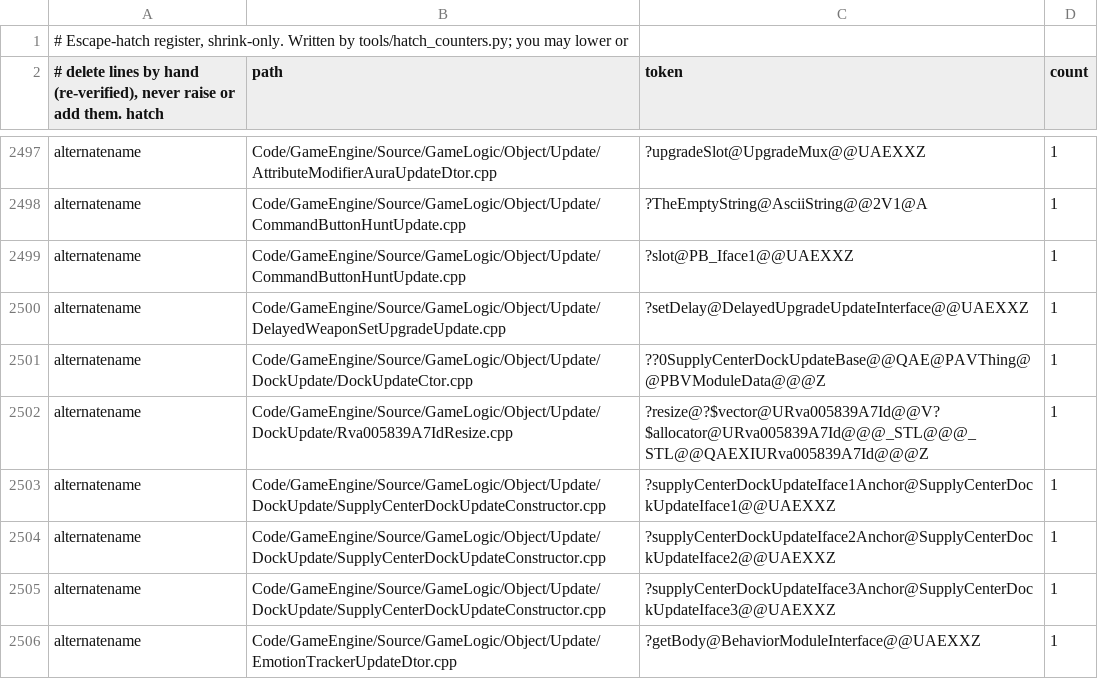
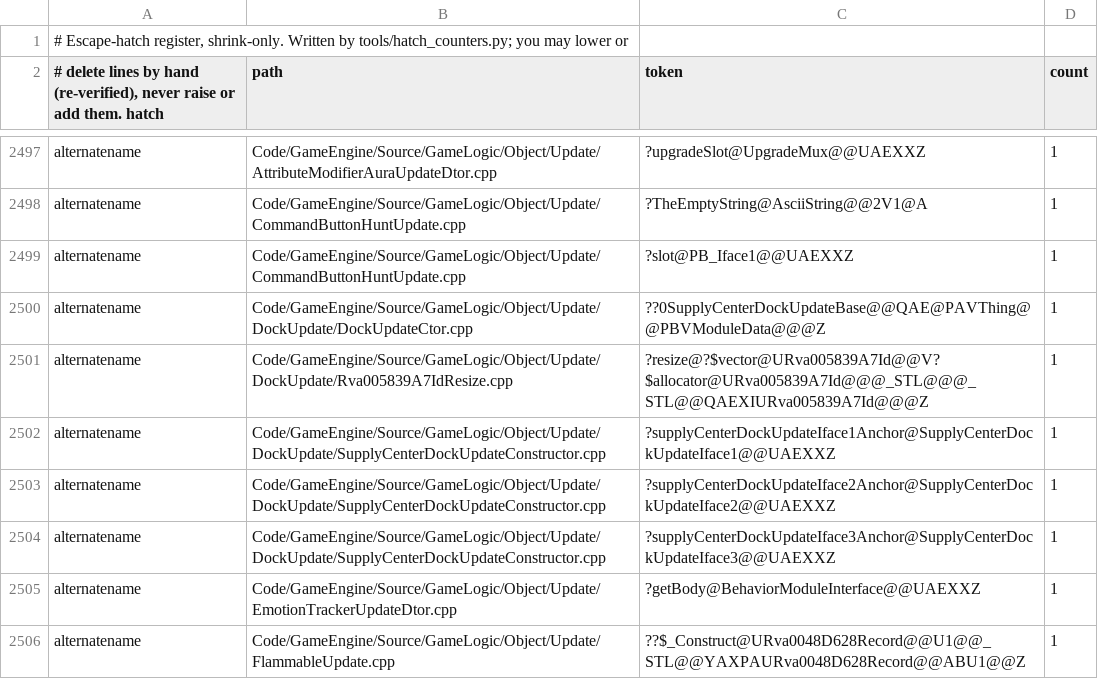
Before and after one commit to Open-BFME/Open-BFME-2, a TSV file: reverse/hatch_baseline.tsv, drawn as a sheet; only a part is shown, gaps mark what is left out; the shorter side is filled out with more unchanged rows.

```diff
--- a/reverse/hatch_baseline.tsv
+++ b/reverse/hatch_baseline.tsv
@@ -2499,3 +2499,2 @@ alternatename	Code/GameEngine/Source/GameLogic/Object/Update/CommandButtonHuntUp
 alternatename	Code/GameEngine/Source/GameLogic/Object/Update/CommandButtonHuntUpdate.cpp	?slot@PB_Iface1@@UAEXXZ	1
-alternatename	Code/GameEngine/Source/GameLogic/Object/Update/DelayedWeaponSetUpgradeUpdate.cpp	?setDelay@DelayedUpgradeUpdateInterface@@UAEXXZ	1
 alternatename	Code/GameEngine/Source/GameLogic/Object/Update/DockUpdate/DockUpdateCtor.cpp	??0SupplyCenterDockUpdateBase@@QAE@PAVThing@@PBVModuleData@@@Z	1
```
Also changed, not shown: 3 other files.
